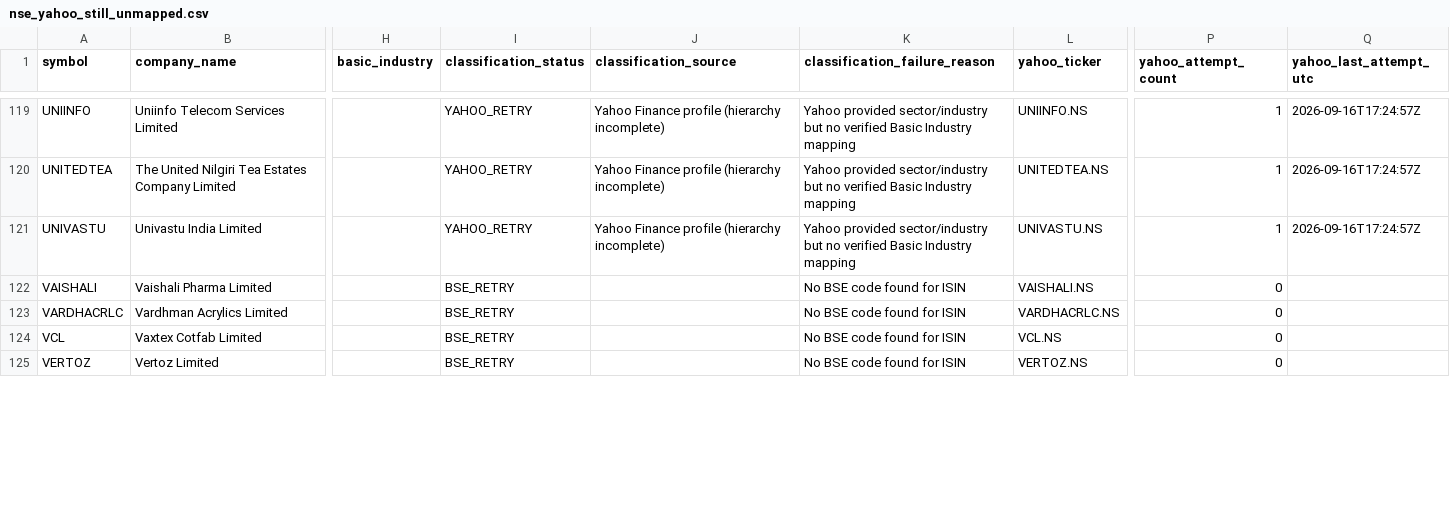
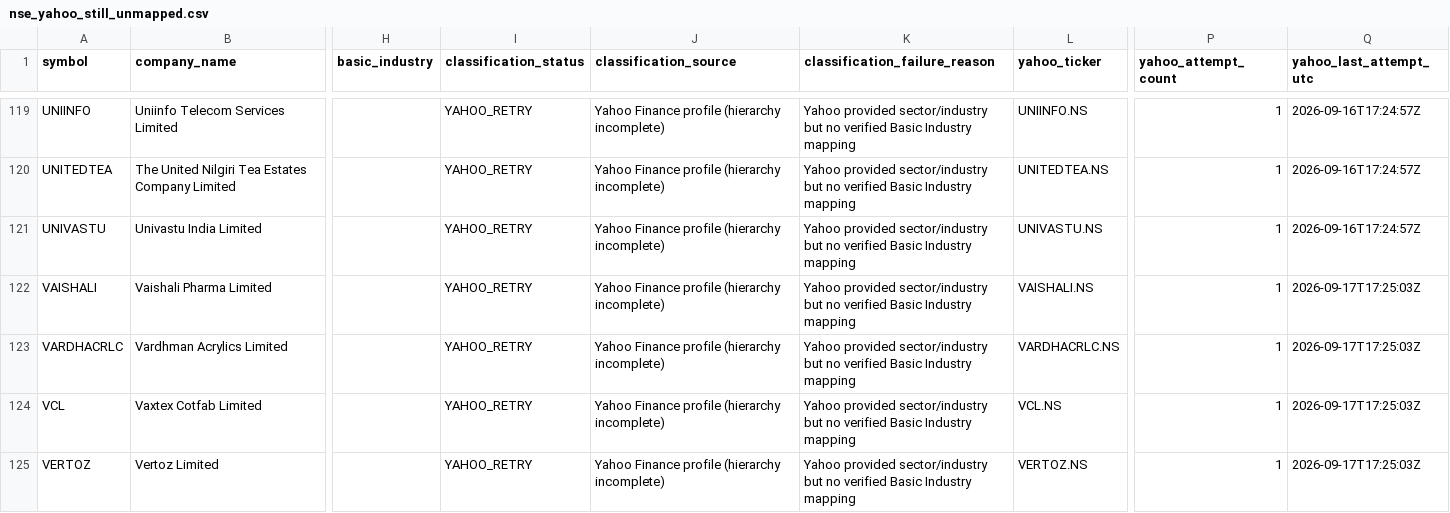
Before and after one commit to augmentalphawealth/Sectoral-Breadth-Dashboard, a CSV file: data/processed/nse_yahoo_still_unmapped.csv, drawn as a sheet; only a part is shown, gaps mark what is left out; the diff covers the shown part only; the diff names each change by its address in the sheet, - before the commit and + after, or states it on an @@ line.

```diff
--- a/data/processed/nse_yahoo_still_unmapped.csv
+++ b/data/processed/nse_yahoo_still_unmapped.csv
-I122:I125 (classification_status): BSE_RETRY
+I122:I125 (classification_status): YAHOO_RETRY
-J122:J125 (classification_source): (empty)
+J122:J125 (classification_source): Yahoo Finance profile (hierarchy incomplete)
-K122:K125 (classification_failure_reason): No BSE code found for ISIN
+K122:K125 (classification_failure_reason): Yahoo provided sector/industry but no verified Basic Industry mapping
-P122:P125 (yahoo_attempt_count): 0
+P122:P125 (yahoo_attempt_count): 1
-Q122:Q125 (yahoo_last_attempt_utc): (empty)
+Q122:Q125 (yahoo_last_attempt_utc): 2026-09-17T17:25:03Z
```
Also changed, not shown: 34 edited cells elsewhere in this file, data/processed/nse_yahoo_industry_mapping.csv, 1 other file.
